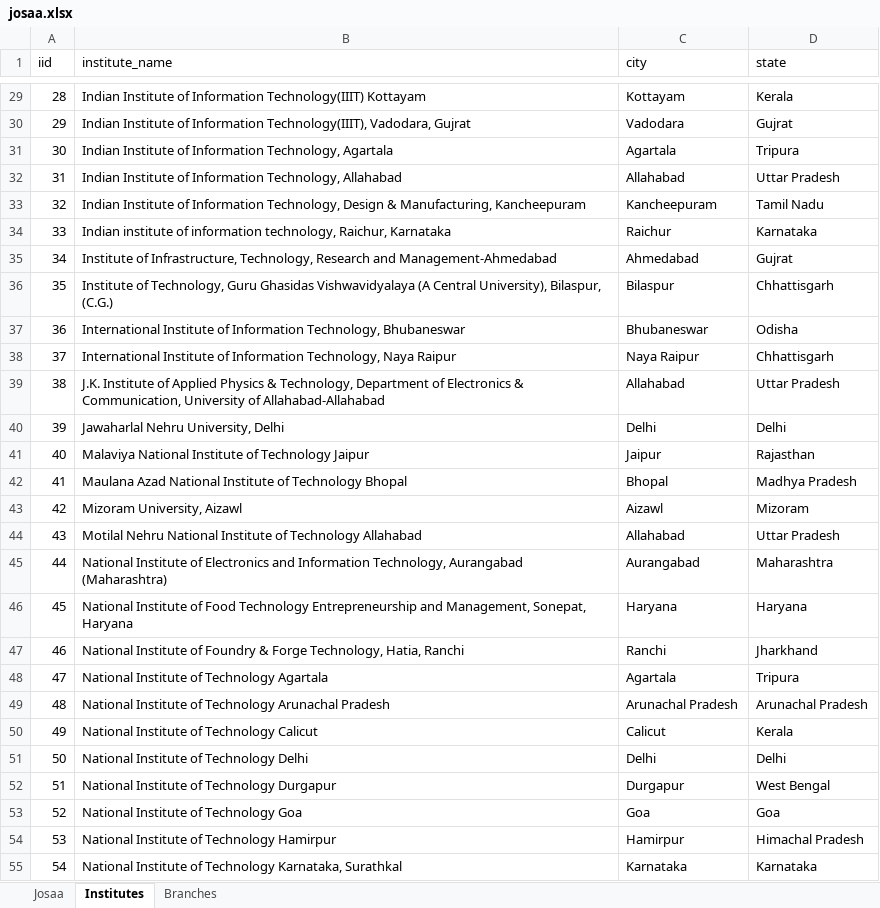
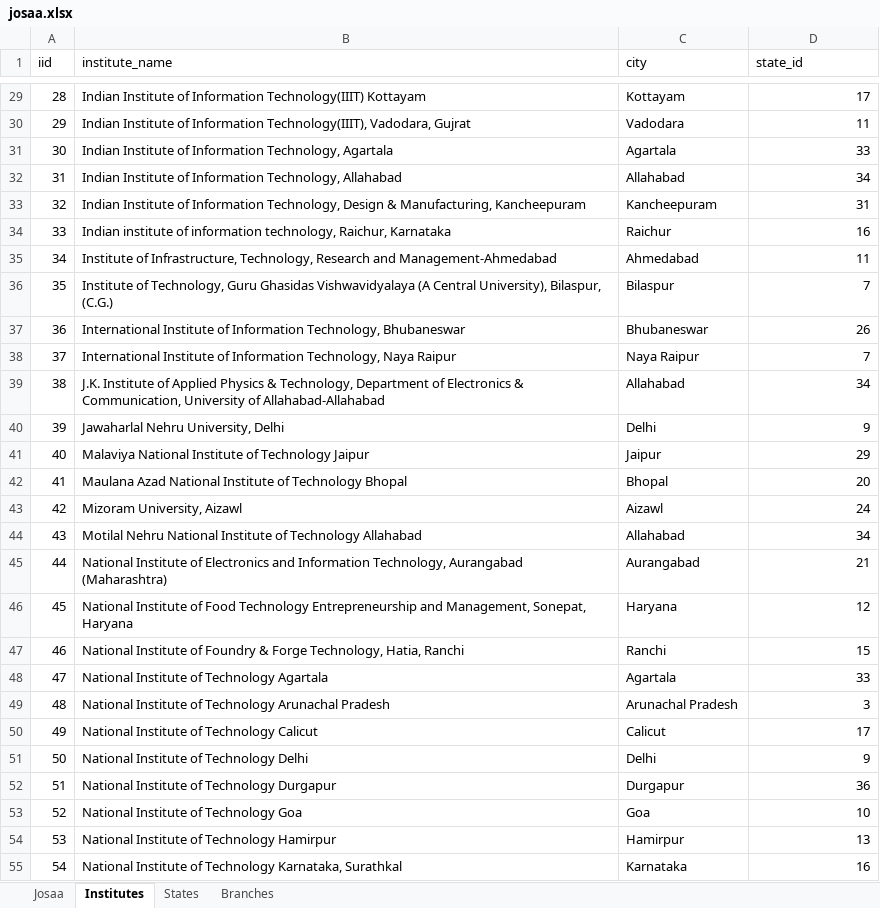
Before and after one commit to rahulagarwal0605/student-counselling-system, an Excel workbook: extras/josaa.xlsx, sheet Institutes, drawn as a sheet; only a part is shown, gaps mark what is left out; values as stored, in another font and other column widths than the file's, no borders; the diff covers the shown part only; the diff names each change by its address in the sheet, - before the commit and + after, or states it on an @@ line.

```diff
--- a/extras/josaa.xlsx (sheet Institutes)
+++ b/extras/josaa.xlsx (sheet Institutes)
+sheet tab: States
-D1: state
+D1: state_id
-D29 (state_id): Kerala
+D29 (state_id): 17
-D30 (state_id): Gujrat
+D30 (state_id): 11
-D31 (state_id): Tripura
+D31 (state_id): 33
-D32 (state_id): Uttar Pradesh
+D32 (state_id): 34
-D33 (state_id): Tamil Nadu
+D33 (state_id): 31
-D34 (state_id): Karnataka
+D34 (state_id): 16
-D35 (state_id): Gujrat
+D35 (state_id): 11
-D36 (state_id): Chhattisgarh
+D36 (state_id): 7
-D37 (state_id): Odisha
+D37 (state_id): 26
-D38 (state_id): Chhattisgarh
+D38 (state_id): 7
-D39 (state_id): Uttar Pradesh
+D39 (state_id): 34
-D40 (state_id): Delhi
+D40 (state_id): 9
-D41 (state_id): Rajasthan
+D41 (state_id): 29
-D42 (state_id): Madhya Pradesh
+D42 (state_id): 20
-D43 (state_id): Mizoram
+D43 (state_id): 24
-D44 (state_id): Uttar Pradesh
+D44 (state_id): 34
-D45 (state_id): Maharashtra
+D45 (state_id): 21
-D46 (state_id): Haryana
+D46 (state_id): 12
-D47 (state_id): Jharkhand
+D47 (state_id): 15
-D48 (state_id): Tripura
+D48 (state_id): 33
-D49 (state_id): Arunachal Pradesh
+D49 (state_id): 3
-D50 (state_id): Kerala
+D50 (state_id): 17
-D51 (state_id): Delhi
+D51 (state_id): 9
-D52 (state_id): West Bengal
+D52 (state_id): 36
-D53 (state_id): Goa
+D53 (state_id): 10
-D54 (state_id): Himachal Pradesh
+D54 (state_id): 13
-D55 (state_id): Karnataka
+D55 (state_id): 16
```
Also changed, not shown: 56 edited cells elsewhere in this sheet, 16 other files.
